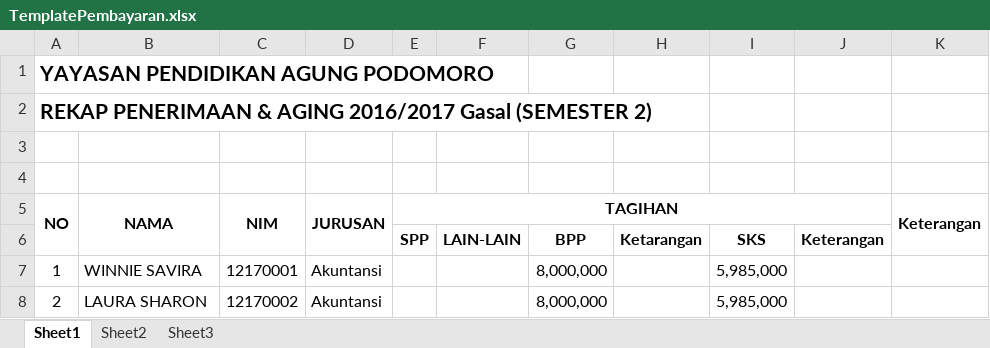
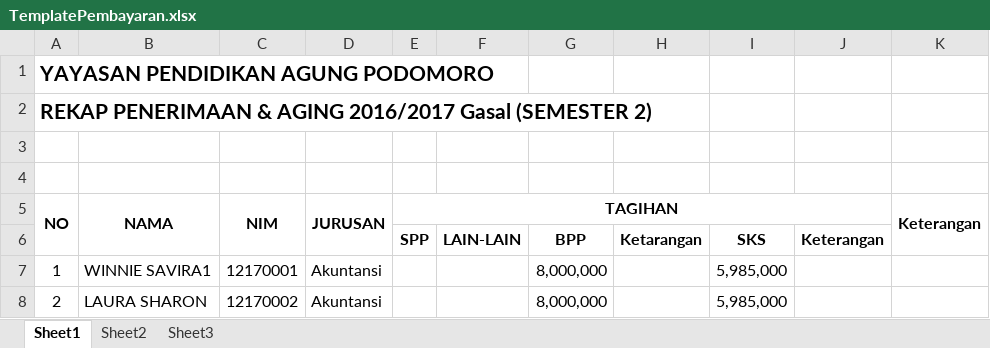
Before and after one commit to pu-dev-nandang/puis, an Excel workbook: uploads/finance/TemplatePembayaran.xlsx, sheet Sheet1, drawn as a sheet; values as stored, in another font and other column widths than the file's, no borders; the diff names each change by its address in the sheet, - before the commit and + after, or states it on an @@ line.

Commit message:
update template excel pembayaran

```diff
--- a/uploads/finance/TemplatePembayaran.xlsx (sheet Sheet1)
+++ b/uploads/finance/TemplatePembayaran.xlsx (sheet Sheet1)
-B7 (NAMA): WINNIE SAVIRA
+B7 (NAMA): WINNIE SAVIRA1
```
